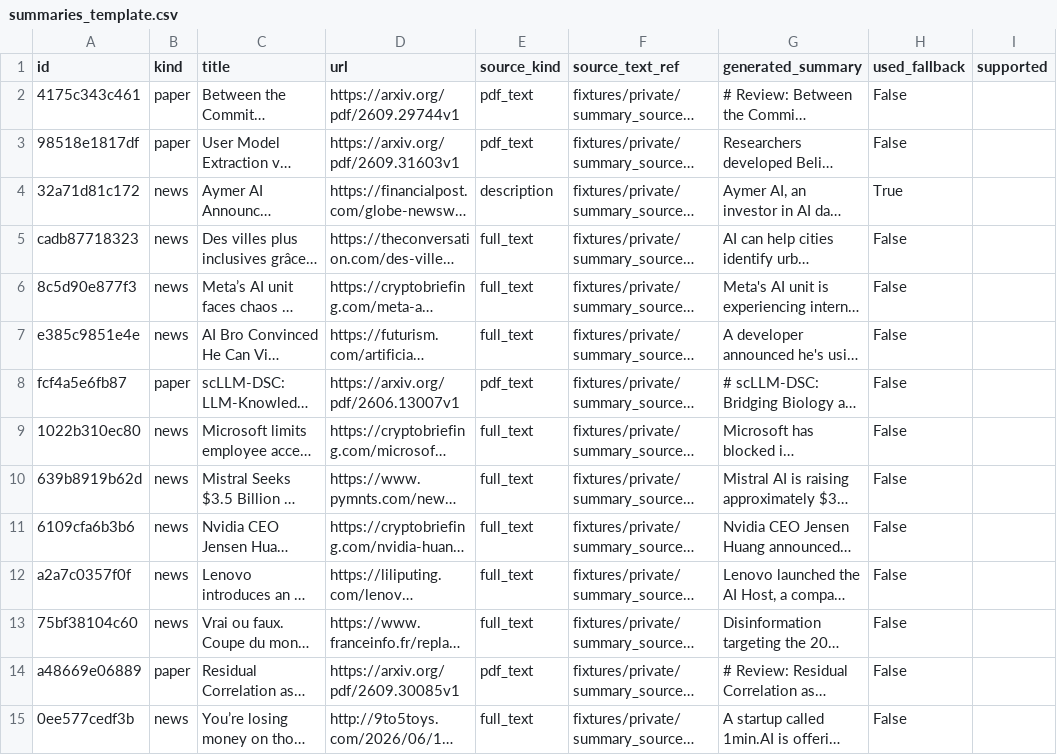
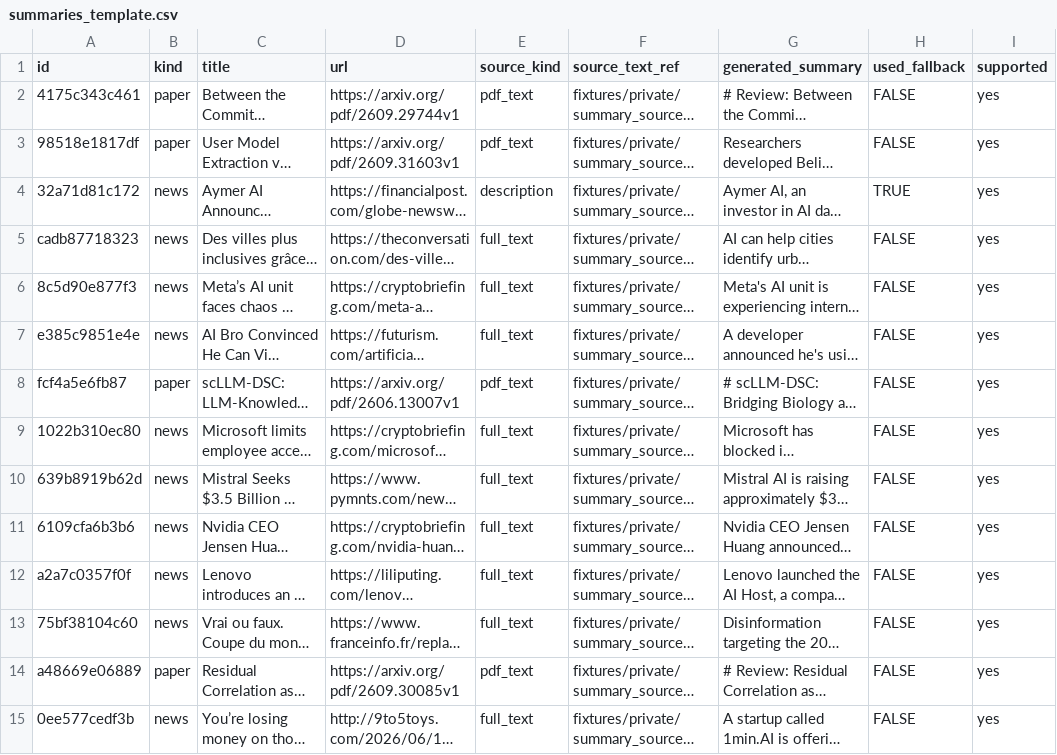
Before and after one commit to lofeodo/ai-news-agent, a CSV file: evals/labels/summaries_template.csv, drawn as a sheet; only a part is shown; long unchanged cells end in …; the diff covers the shown part only; the diff names each change by its address in the sheet, - before the commit and + after, or states it on an @@ line.

```diff
--- a/evals/labels/summaries_template.csv
+++ b/evals/labels/summaries_template.csv
-H2:H3 (used_fallback): False
+H2:H3 (used_fallback): FALSE
-I2:I15 (supported): (empty)
+I2:I15 (supported): yes
-H4 (used_fallback): True
+H4 (used_fallback): TRUE
-H5:H15 (used_fallback): False
+H5:H15 (used_fallback): FALSE
```
Also changed, not shown: 52 edited cells elsewhere in this file, 3 other files.
